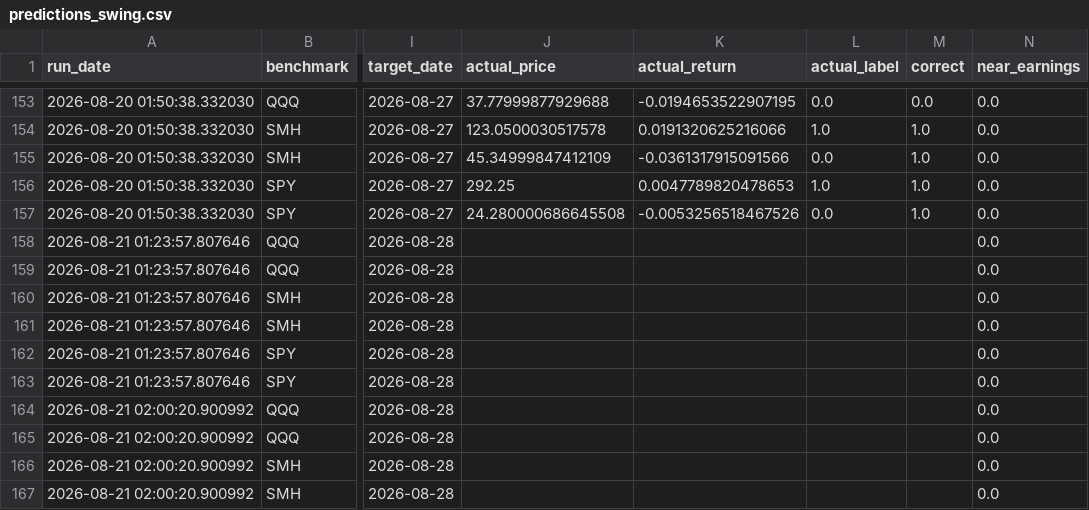
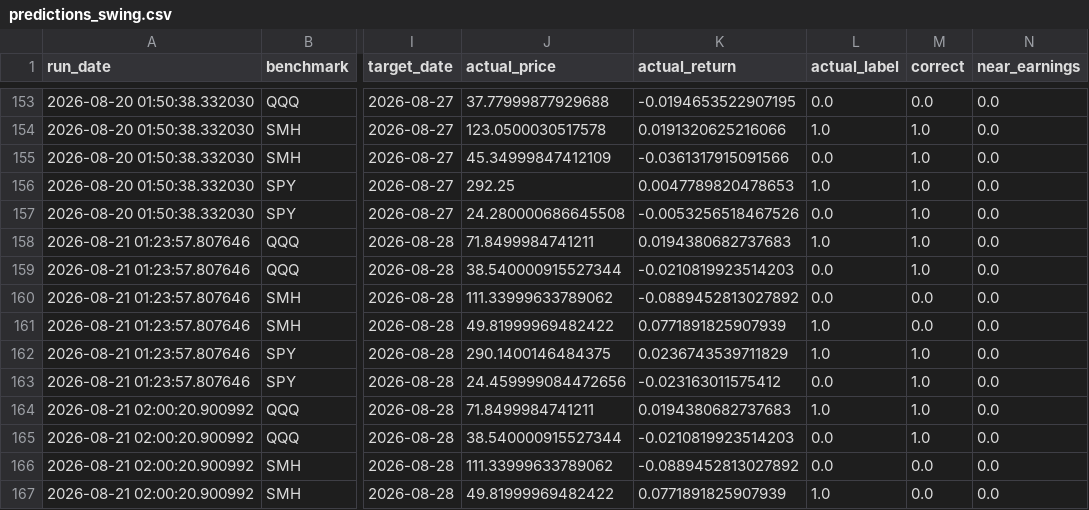
Before and after one commit to Battery2X/battery-predictor, a CSV file: logs/predictions_swing.csv, drawn as a sheet; only a part is shown, gaps mark what is left out; the diff covers the shown part only; the diff names each change by its address in the sheet, - before the commit and + after, or states it on an @@ line.

```diff
--- a/logs/predictions_swing.csv
+++ b/logs/predictions_swing.csv
-J158 (actual_price): (empty)
+J158 (actual_price): 71.8499984741211
-K158 (actual_return): (empty)
+K158 (actual_return): 0.0194380682737683
-L158 (actual_label): (empty)
+L158 (actual_label): 1.0
-M158:M159 (correct): (empty)
+M158:M159 (correct): 1.0
-J159 (actual_price): (empty)
+J159 (actual_price): 38.540000915527344
-K159 (actual_return): (empty)
+K159 (actual_return): -0.0210819923514203
-L159:L160 (actual_label): (empty)
+L159:L160 (actual_label): 0.0
-J160 (actual_price): (empty)
+J160 (actual_price): 111.33999633789062
-K160 (actual_return): (empty)
+K160 (actual_return): -0.0889452813027892
-M160:M161 (correct): (empty)
+M160:M161 (correct): 0.0
-J161 (actual_price): (empty)
+J161 (actual_price): 49.81999969482422
-K161 (actual_return): (empty)
+K161 (actual_return): 0.0771891825907939
-L161:L162 (actual_label): (empty)
+L161:L162 (actual_label): 1.0
-J162 (actual_price): (empty)
+J162 (actual_price): 290.1400146484375
-K162 (actual_return): (empty)
+K162 (actual_return): 0.0236743539711829
-M162:M165 (correct): (empty)
+M162:M165 (correct): 1.0
-J163 (actual_price): (empty)
+J163 (actual_price): 24.459999084472656
-K163 (actual_return): (empty)
+K163 (actual_return): -0.023163011575412
-L163 (actual_label): (empty)
+L163 (actual_label): 0.0
-J164 (actual_price): (empty)
+J164 (actual_price): 71.8499984741211
-K164 (actual_return): (empty)
+K164 (actual_return): 0.0194380682737683
-L164 (actual_label): (empty)
+L164 (actual_label): 1.0
-J165 (actual_price): (empty)
+J165 (actual_price): 38.540000915527344
-K165 (actual_return): (empty)
+K165 (actual_return): -0.0210819923514203
-L165:L166 (actual_label): (empty)
+L165:L166 (actual_label): 0.0
-J166 (actual_price): (empty)
+J166 (actual_price): 111.33999633789062
-K166 (actual_return): (empty)
+K166 (actual_return): -0.0889452813027892
-M166:M167 (correct): (empty)
+M166:M167 (correct): 0.0
-J167 (actual_price): (empty)
+J167 (actual_price): 49.81999969482422
-K167 (actual_return): (empty)
+K167 (actual_return): 0.0771891825907939
-L167 (actual_label): (empty)
+L167 (actual_label): 1.0
```
Also changed, not shown: 6 added rows and 61 edited cells elsewhere in this file, logs/predictions_position.csv, logs/predictions_scalp.csv, 3 other files.
